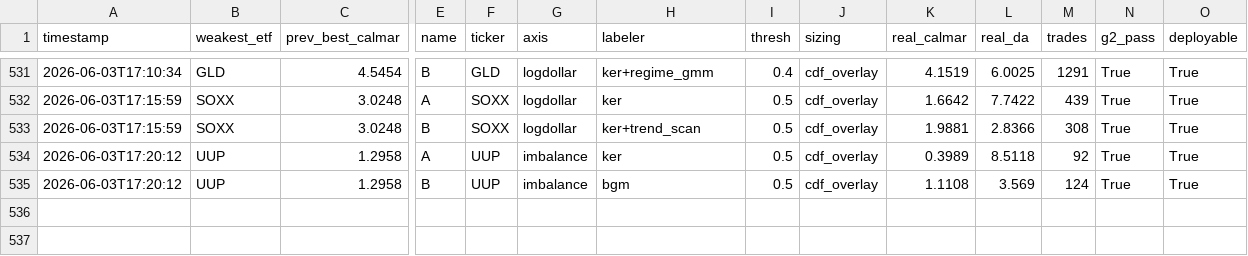
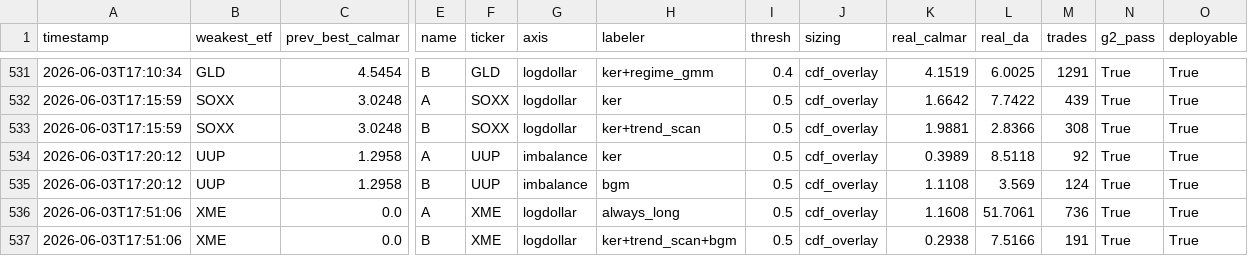
Before and after one commit to victor000000/quant-autoresearch, a CSV file: autoresearch/results/round_results.csv, drawn as a sheet; only a part is shown, gaps mark what is left out; rows hold the shown columns only; the diff names each change by its address in the sheet, - before the commit and + after, or states it on an @@ line.

Commit message:
autoresearch: XME (metals/miners) universe probe — fully-gated NEGATIVE, no edge. SOXX recipe (ker+trend_scan+bgm) cuts XME drawdown 7x (DA 51.7->7.5, mechanism partially fires) but Calmar collapses 1.16(buy-hold)->0.29 (CAGR cost>MaxDD saved) + val_auc=0.500 (no learnable structure, Bonferroni-FAIL). The trend-predictable-drawdown mechanism is SEMIS-SPECIFIC, not a general cyclical-sector property (cf failed SMH sibling + SLV near-miss). New-input probes keep returning buy-hold -> durable edges rare+sector-idiosyncratic. Added XME to whitelist.

```diff
--- a/autoresearch/results/round_results.csv
+++ b/autoresearch/results/round_results.csv
+row 536: 2026-06-03T17:51:06 | XME | 0.0 | A | XME | logdollar | always_long | 0.5 | cdf_overlay | 1.1608 | 51.7061 | 736 | True | True
+row 537: 2026-06-03T17:51:06 | XME | 0.0 | B | XME | logdollar | ker+trend_scan+bgm | 0.5 | cdf_overlay | 0.2938 | 7.5166 | 191 | True | True
```
Also changed, not shown: 5 other files.
